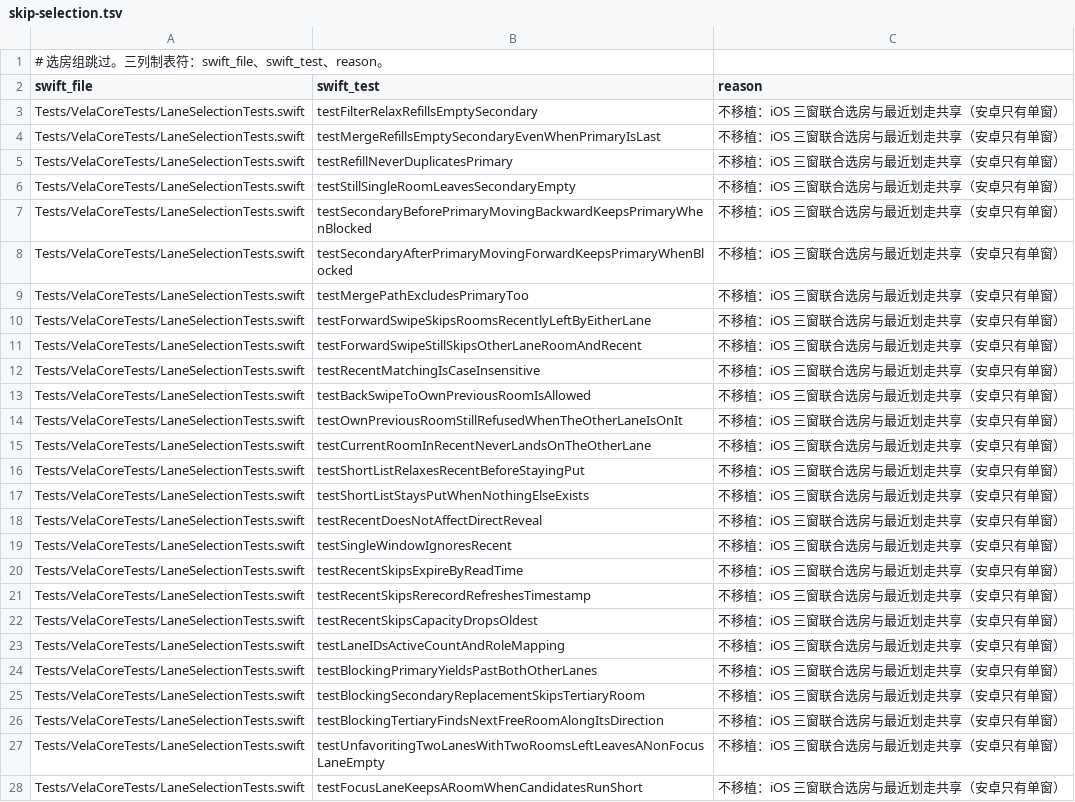
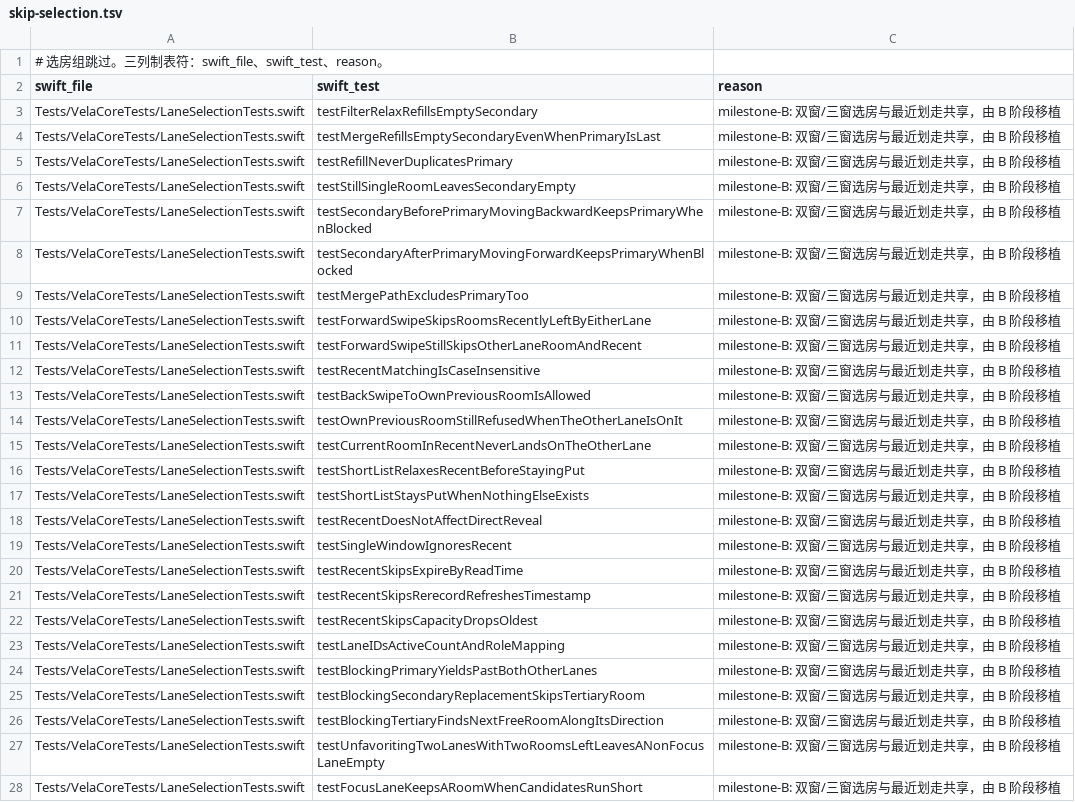
Before and after one commit to huhuhulululu/vela, a TSV file: android/parity/skip-selection.tsv, drawn as a sheet; only a part is shown; the diff covers the shown part only; the diff names each change by its address in the sheet, - before the commit and + after, or states it on an @@ line.

```diff
--- a/android/parity/skip-selection.tsv
+++ b/android/parity/skip-selection.tsv
-C3:C28 (reason): 不移植：iOS 三窗联合选房与最近划走共享（安卓只有单窗）
+C3:C28 (reason): milestone-B: 双窗/三窗选房与最近划走共享，由 B 阶段移植
```
Also changed, not shown: 12 edited cells elsewhere in this file, android/parity/skip-hls.tsv, android/parity/skip.tsv, 2 other files.
